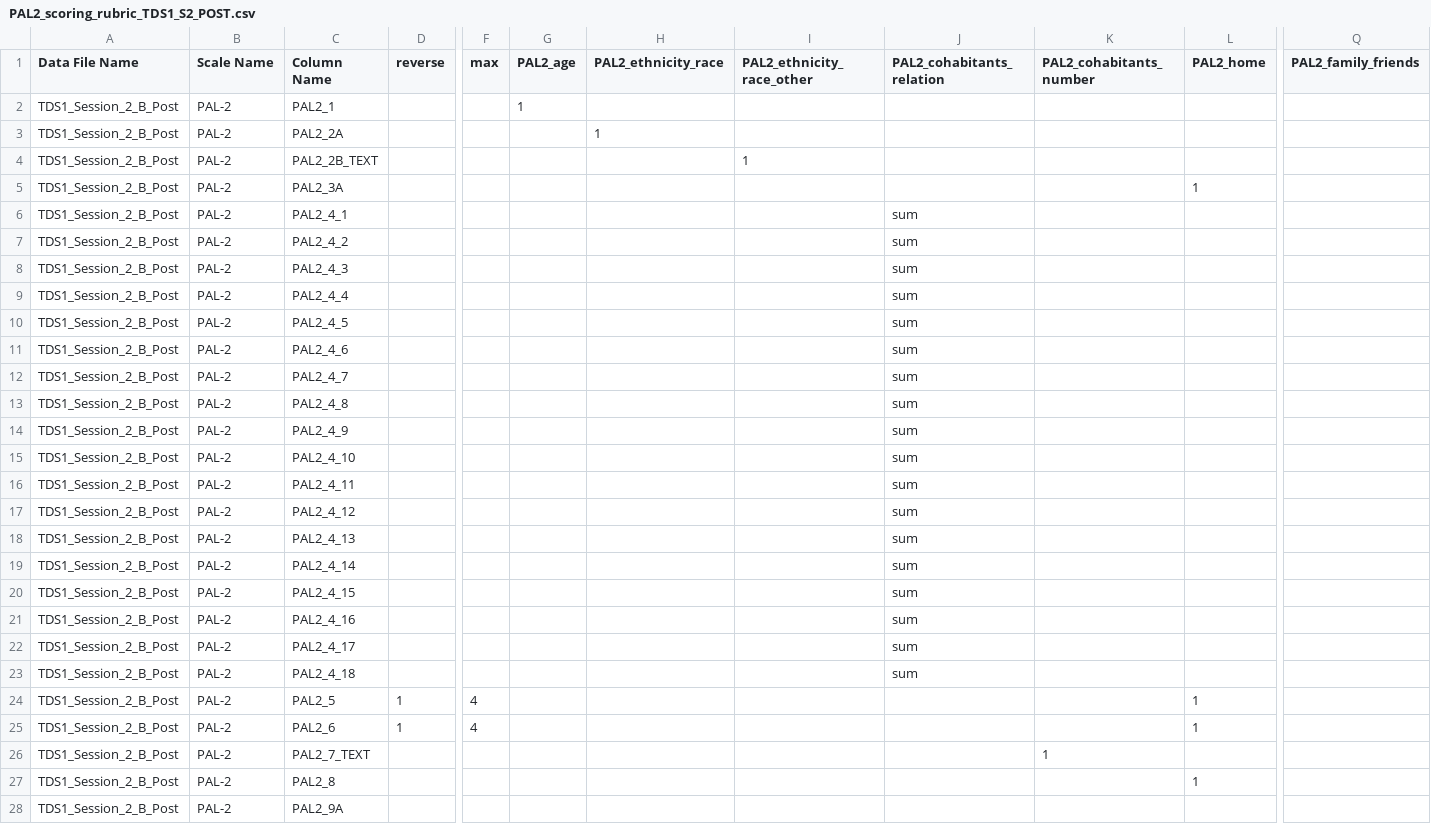
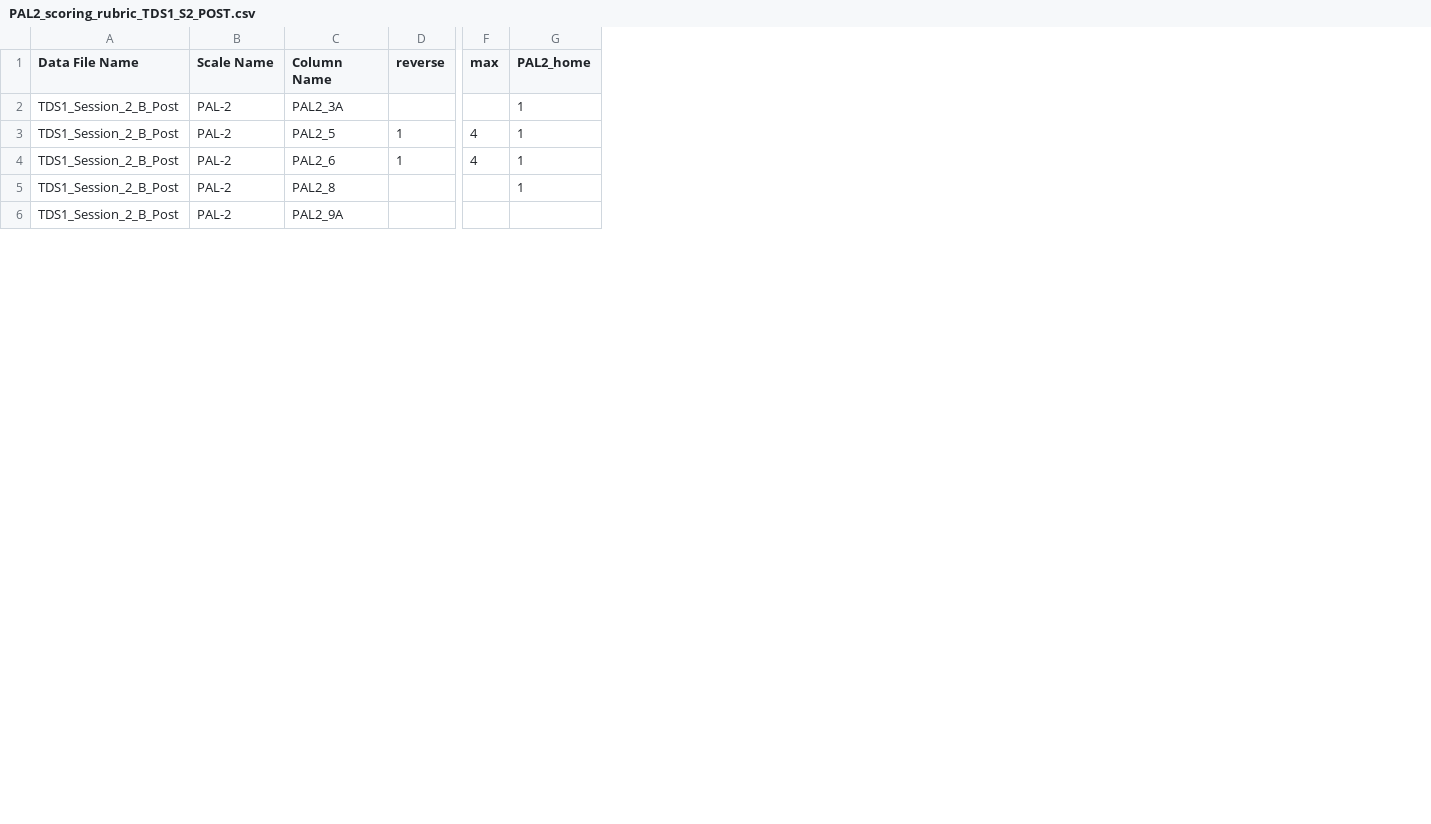
Before and after one commit to dsnlab/TDS_scripts, a CSV file: behavioral/score_qualtrics_tds/rubrics/tds1/wave1/post/PAL2_scoring_rubric_TDS1_S2_POST.csv, drawn as a sheet; only a part is shown, gaps mark what is left out; removed rows and columns are numbered as before the commit, all else as after; rows hold the shown columns only; the diff covers the shown part only; the diff names each change by its address in the sheet, - before the commit and + after, or states it on an @@ line.

```diff
--- a/behavioral/score_qualtrics_tds/rubrics/tds1/wave1/post/PAL2_scoring_rubric_TDS1_S2_POST.csv
+++ b/behavioral/score_qualtrics_tds/rubrics/tds1/wave1/post/PAL2_scoring_rubric_TDS1_S2_POST.csv
-column G (PAL2_age), empty
-column H (PAL2_ethnicity_race), empty
-column I (PAL2_ethnicity_race_other), empty
-column J (PAL2_cohabitants_relation), empty
-column K (PAL2_cohabitants_number), empty
-column Q (PAL2_family_friends), empty
-row 2: TDS1_Session_2_B_Post | PAL-2 | PAL2_1 |  |  | 1
-row 3: TDS1_Session_2_B_Post | PAL-2 | PAL2_2A |  |  |  | 1
-row 4: TDS1_Session_2_B_Post | PAL-2 | PAL2_2B_TEXT |  |  |  |  | 1
-row 6: TDS1_Session_2_B_Post | PAL-2 | PAL2_4_1 |  |  |  |  |  | sum
-row 7: TDS1_Session_2_B_Post | PAL-2 | PAL2_4_2 |  |  |  |  |  | sum
-row 8: TDS1_Session_2_B_Post | PAL-2 | PAL2_4_3 |  |  |  |  |  | sum
-row 9: TDS1_Session_2_B_Post | PAL-2 | PAL2_4_4 |  |  |  |  |  | sum
-row 10: TDS1_Session_2_B_Post | PAL-2 | PAL2_4_5 |  |  |  |  |  | sum
-row 11: TDS1_Session_2_B_Post | PAL-2 | PAL2_4_6 |  |  |  |  |  | sum
-row 12: TDS1_Session_2_B_Post | PAL-2 | PAL2_4_7 |  |  |  |  |  | sum
-row 13: TDS1_Session_2_B_Post | PAL-2 | PAL2_4_8 |  |  |  |  |  | sum
-row 14: TDS1_Session_2_B_Post | PAL-2 | PAL2_4_9 |  |  |  |  |  | sum
-row 15: TDS1_Session_2_B_Post | PAL-2 | PAL2_4_10 |  |  |  |  |  | sum
-row 16: TDS1_Session_2_B_Post | PAL-2 | PAL2_4_11 |  |  |  |  |  | sum
-row 17: TDS1_Session_2_B_Post | PAL-2 | PAL2_4_12 |  |  |  |  |  | sum
-row 18: TDS1_Session_2_B_Post | PAL-2 | PAL2_4_13 |  |  |  |  |  | sum
-row 19: TDS1_Session_2_B_Post | PAL-2 | PAL2_4_14 |  |  |  |  |  | sum
-row 20: TDS1_Session_2_B_Post | PAL-2 | PAL2_4_15 |  |  |  |  |  | sum
-row 21: TDS1_Session_2_B_Post | PAL-2 | PAL2_4_16 |  |  |  |  |  | sum
-row 22: TDS1_Session_2_B_Post | PAL-2 | PAL2_4_17 |  |  |  |  |  | sum
-row 23: TDS1_Session_2_B_Post | PAL-2 | PAL2_4_18 |  |  |  |  |  | sum
-row 26: TDS1_Session_2_B_Post | PAL-2 | PAL2_7_TEXT |  |  |  |  |  |  | 1
```
Also changed, not shown: 1 removed row elsewhere in this file, behavioral/score_qualtrics_tds/rubrics/tds1/wave1/post/PAL2_response_recoding_TDS1_S2_POST.csv, behavioral/score_qualtrics_tds/rubrics/tds1/wave2/PAL-2_scoring_rubric_TDS1_S3_POST.csv, 5 other files.
